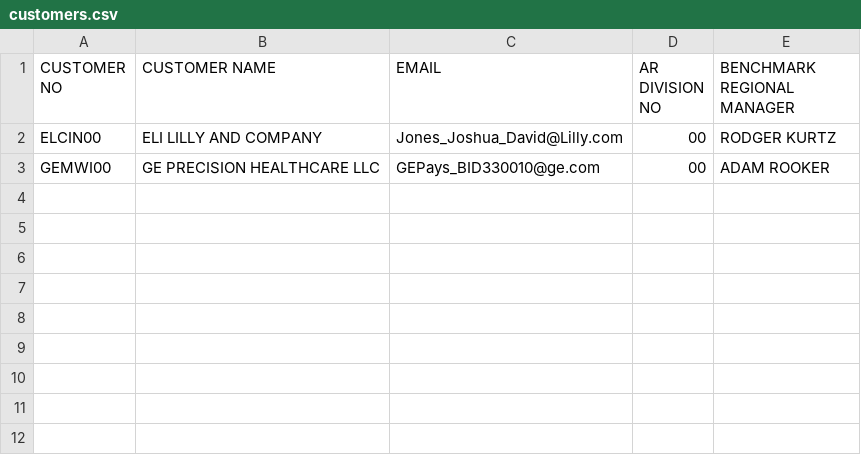
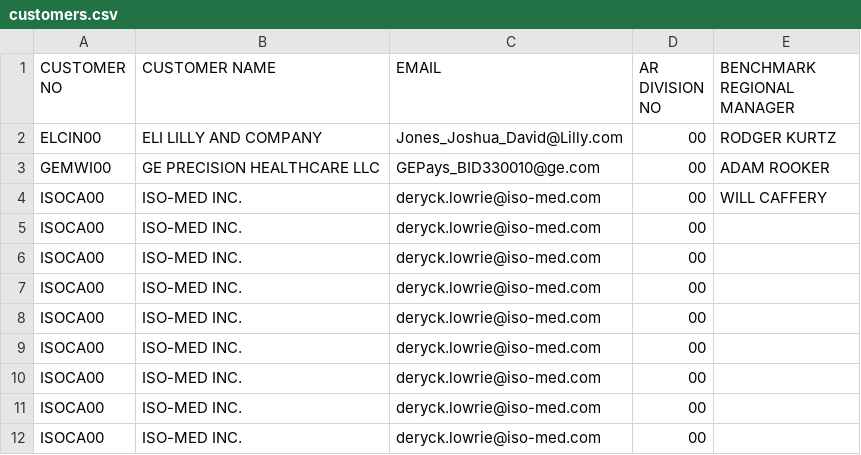
Before and after one commit to athampatel/mainstay-benchmark, a CSV file: public/customers.csv, drawn as a sheet.

Commit message:
Added  the analysis export and admin customer create ui

```diff
--- a/public/customers.csv
+++ b/public/customers.csv
@@ -3 +3,10 @@ ELCIN00,"ELI LILLY AND COMPANY",Jones_Joshua_David@Lilly.com,00,"RODGER KURTZ"
 GEMWI00,"GE PRECISION HEALTHCARE LLC",GEPays_BID330010@ge.com,00,"ADAM ROOKER"
+ISOCA00,"ISO-MED INC.",deryck.lowrie@iso-med.com,00,"WILL CAFFERY"
+ISOCA00,"ISO-MED INC.",deryck.lowrie@iso-med.com,00,
+ISOCA00,"ISO-MED INC.",deryck.lowrie@iso-med.com,00,
+ISOCA00,"ISO-MED INC.",deryck.lowrie@iso-med.com,00,
+ISOCA00,"ISO-MED INC.",deryck.lowrie@iso-med.com,00,
+ISOCA00,"ISO-MED INC.",deryck.lowrie@iso-med.com,00,
+ISOCA00,"ISO-MED INC.",deryck.lowrie@iso-med.com,00,
+ISOCA00,"ISO-MED INC.",deryck.lowrie@iso-med.com,00,
+ISOCA00,"ISO-MED INC.",deryck.lowrie@iso-med.com,00,
```
Also changed, not shown: 17 other files.
